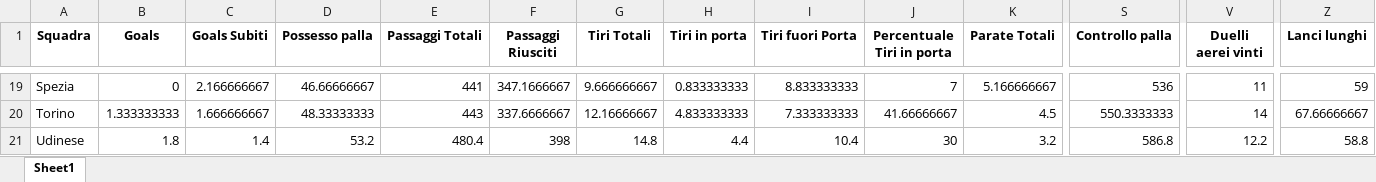
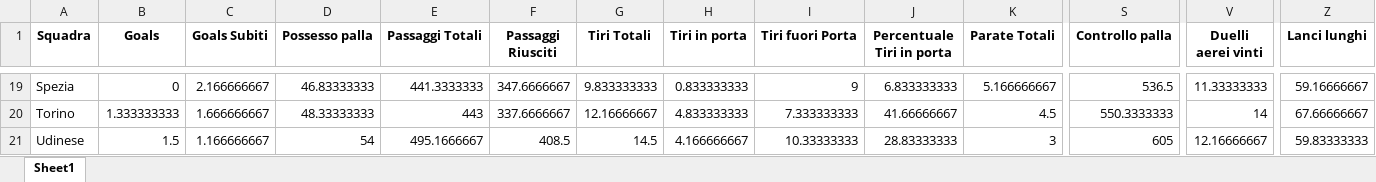
Before and after one commit to KuramaTails/FBref-Scraper, an Excel workbook: dfs/df_away.xlsx, sheet Sheet1, drawn as a sheet; only a part is shown, gaps mark what is left out; values as stored, in another font and other column widths than the file's, no borders; the diff covers the shown part only; the diff names each change by its address in the sheet, - before the commit and + after, or states it on an @@ line.

```diff
--- a/dfs/df_away.xlsx (sheet Sheet1)
+++ b/dfs/df_away.xlsx (sheet Sheet1)
-D19 (Possesso palla): 46.66666667
+D19 (Possesso palla): 46.83333333
-E19 (Passaggi Totali): 441
+E19 (Passaggi Totali): 441.3333333
-F19 (Passaggi Riusciti): 347.1666667
+F19 (Passaggi Riusciti): 347.6666667
-G19 (Tiri Totali): 9.666666667
+G19 (Tiri Totali): 9.833333333
-I19 (Tiri fuori Porta): 8.833333333
+I19 (Tiri fuori Porta): 9
-J19 (Percentuale Tiri in porta): 7
+J19 (Percentuale Tiri in porta): 6.833333333
-S19 (Controllo palla): 536
+S19 (Controllo palla): 536.5
-V19 (Duelli aerei vinti): 11
+V19 (Duelli aerei vinti): 11.33333333
-Z19 (Lanci lunghi): 59
+Z19 (Lanci lunghi): 59.16666667
-B21 (Goals): 1.8
+B21 (Goals): 1.5
-C21 (Goals Subiti): 1.4
+C21 (Goals Subiti): 1.166666667
-D21 (Possesso palla): 53.2
+D21 (Possesso palla): 54
-E21 (Passaggi Totali): 480.4
+E21 (Passaggi Totali): 495.1666667
-F21 (Passaggi Riusciti): 398
+F21 (Passaggi Riusciti): 408.5
-G21 (Tiri Totali): 14.8
+G21 (Tiri Totali): 14.5
-H21 (Tiri in porta): 4.4
+H21 (Tiri in porta): 4.166666667
-I21 (Tiri fuori Porta): 10.4
+I21 (Tiri fuori Porta): 10.33333333
-J21 (Percentuale Tiri in porta): 30
+J21 (Percentuale Tiri in porta): 28.83333333
-K21 (Parate Totali): 3.2
+K21 (Parate Totali): 3
-S21 (Controllo palla): 586.8
+S21 (Controllo palla): 605
-V21 (Duelli aerei vinti): 12.2
+V21 (Duelli aerei vinti): 12.16666667
-Z21 (Lanci lunghi): 58.8
+Z21 (Lanci lunghi): 59.83333333
```
Also changed, not shown: 2 added rows, 2 removed rows and 192 edited cells elsewhere in this sheet, dfs/df_home.xlsx, dfs/df_sum.xlsx.
